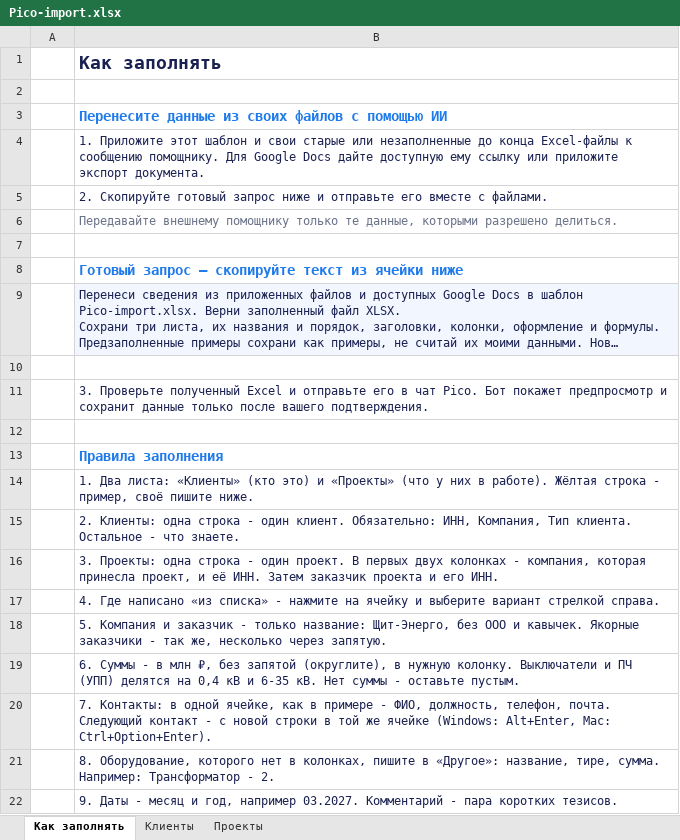
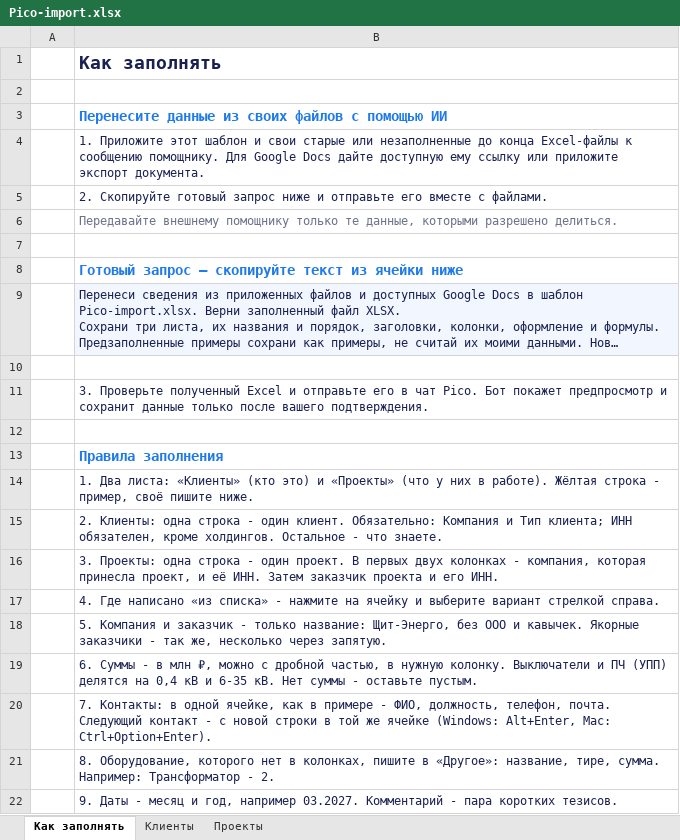
Before and after one commit to sene2002-pixel/sales-telegram-crm, an Excel workbook: assets/import/Pico-import.xlsx, sheet Как заполнять, drawn as a sheet; long unchanged cells end in …; values as stored, in another font and other column widths than the file's, no borders; the diff names each change by its address in the sheet, - before the commit and + after, or states it on an @@ line.

Commit message:
Add inline client workflows, holding relationships and import normalization

```diff
--- a/assets/import/Pico-import.xlsx (sheet Как заполнять)
+++ b/assets/import/Pico-import.xlsx (sheet Как заполнять)
-B15: …клиент. Обязательно: ИНН, Компания, Тип клиента. Остальное -…
+B15: …клиент. Обязательно: Компания и Тип клиента; ИНН обязателен, кроме холдингов. Остальное -…
-B19: …млн ₽, без запятой (округлите), в нужную…
+B19: …млн ₽, можно с дробной частью, в нужную…
```
Also changed, not shown: 33 other files.
